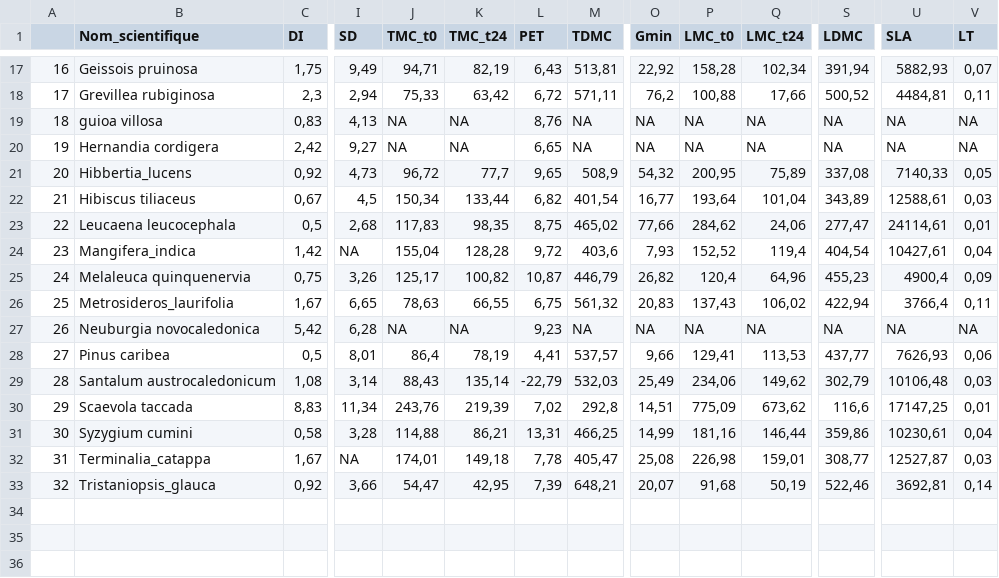
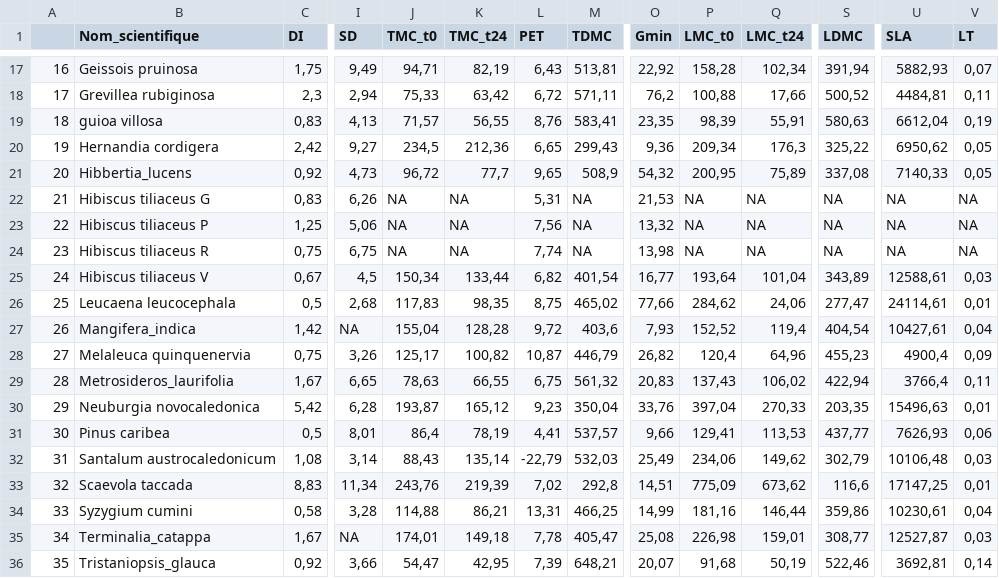
Before and after one commit to Vaea-lef/Stage_inflammabilit-, a CSV file: Data/BDD_moy_esp.csv, drawn as a sheet; only a part is shown, gaps mark what is left out; addresses are those after the commit; rows hold the shown columns only; the diff covers the shown part only; the diff names each change by its address in the sheet, - before the commit and + after, or states it on an @@ line.

```diff
--- a/Data/BDD_moy_esp.csv
+++ b/Data/BDD_moy_esp.csv
-J19 (TMC_t0): NA
+J19 (TMC_t0): 71,57
-K19 (TMC_t24): NA
+K19 (TMC_t24): 56,55
-M19 (TDMC): NA
+M19 (TDMC): 583,41
-O19 (Gmin): NA
+O19 (Gmin): 23,35
-P19 (LMC_t0): NA
+P19 (LMC_t0): 98,39
-Q19 (LMC_t24): NA
+Q19 (LMC_t24): 55,91
-S19 (LDMC): NA
+S19 (LDMC): 580,63
-U19 (SLA): NA
+U19 (SLA): 6612,04
-V19 (LT): NA
+V19 (LT): 0,19
-J20 (TMC_t0): NA
+J20 (TMC_t0): 234,5
-K20 (TMC_t24): NA
+K20 (TMC_t24): 212,36
-M20 (TDMC): NA
+M20 (TDMC): 299,43
-O20 (Gmin): NA
+O20 (Gmin): 9,36
-P20 (LMC_t0): NA
+P20 (LMC_t0): 209,34
-Q20 (LMC_t24): NA
+Q20 (LMC_t24): 176,3
-S20 (LDMC): NA
+S20 (LDMC): 325,22
-U20 (SLA): NA
+U20 (SLA): 6950,62
-V20 (LT): NA
+V20 (LT): 0,05
+row 22: 21 | Hibiscus tiliaceus G | 0,83 | 6,26 | NA | NA | 5,31 | NA | 21,53 | NA | NA | NA | NA | NA
+row 23: 22 | Hibiscus tiliaceus P | 1,25 | 5,06 | NA | NA | 7,56 | NA | 13,32 | NA | NA | NA | NA | NA
+row 24: 23 | Hibiscus tiliaceus R | 0,75 | 6,75 | NA | NA | 7,74 | NA | 13,98 | NA | NA | NA | NA | NA
@@ column A renumbered from row 25 down @@
-B25 (Nom_scientifique): Hibiscus tiliaceus
+B25 (Nom_scientifique): Hibiscus tiliaceus V
-J30 (TMC_t0): NA
+J30 (TMC_t0): 193,87
-K30 (TMC_t24): NA
+K30 (TMC_t24): 165,12
-M30 (TDMC): NA
+M30 (TDMC): 350,04
-O30 (Gmin): NA
+O30 (Gmin): 33,76
-P30 (LMC_t0): NA
+P30 (LMC_t0): 397,04
-Q30 (LMC_t24): NA
+Q30 (LMC_t24): 270,33
-S30 (LDMC): NA
+S30 (LDMC): 203,35
-U30 (SLA): NA
+U30 (SLA): 15496,63
-V30 (LT): NA
+V30 (LT): 0,01
```
Also changed, not shown: 45 edited cells elsewhere in this file, Data/BDD_infla_calcule.csv, Data/BDD_sd_esp.csv, 3 other files.
